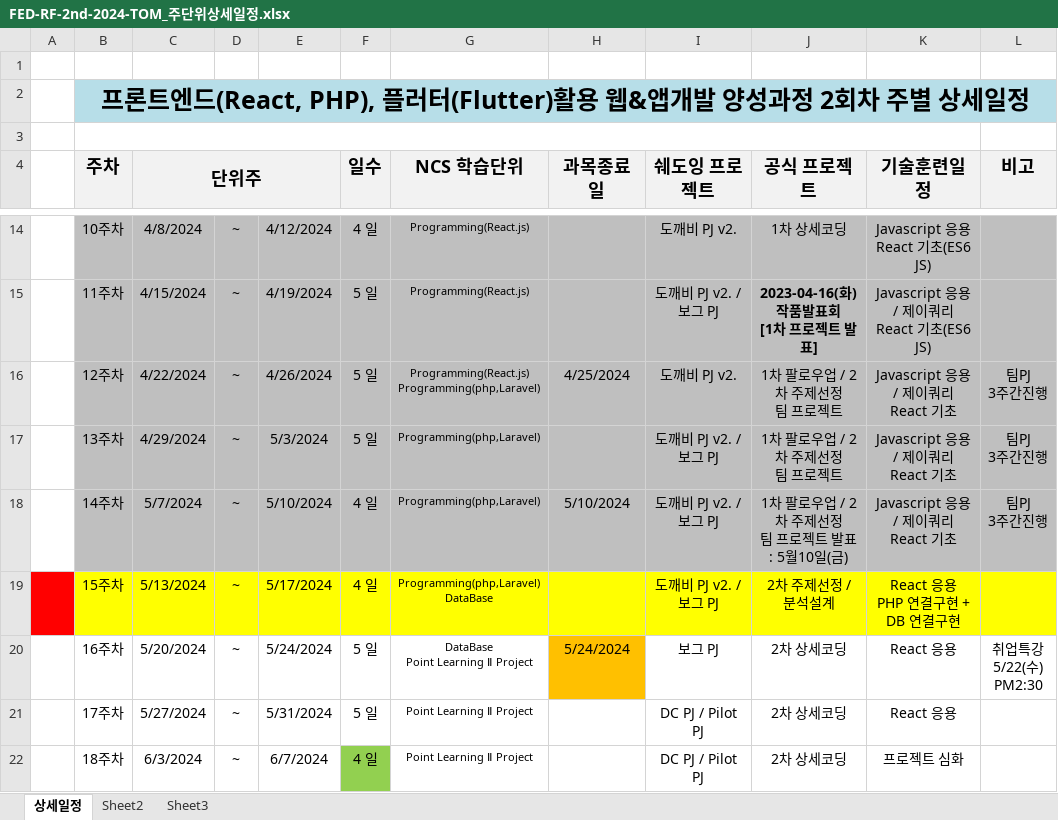
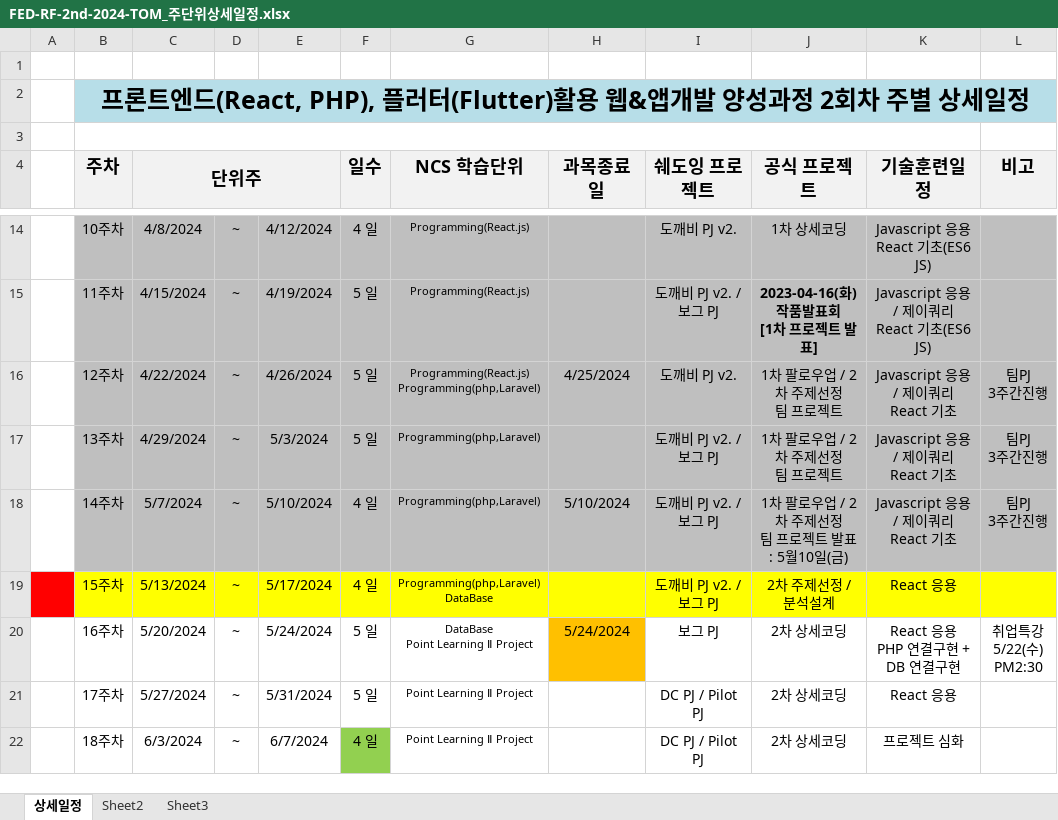
Before and after one commit to tombap8/FED-RF-2nd-2024-TOM, an Excel workbook: 000.커리큐럼/주단위상세일정엑셀/FED-RF-2nd-2024-TOM_주단위상세일정.xlsx, sheet 상세일정, drawn as a sheet; only a part is shown, gaps mark what is left out; values as stored, in another font and other column widths than the file's, no borders; ↵ is a line break in a cell; the diff names each change by its address in the sheet, - before the commit and + after, or states it on an @@ line.

```diff
--- a/000.커리큐럼/주단위상세일정엑셀/FED-RF-2nd-2024-TOM_주단위상세일정.xlsx (sheet 상세일정)
+++ b/000.커리큐럼/주단위상세일정엑셀/FED-RF-2nd-2024-TOM_주단위상세일정.xlsx (sheet 상세일정)
-K19 (기술훈련일정): React 응용 ↵ PHP 연결구현 + DB 연결구현
+K19 (기술훈련일정): React 응용
-K20 (기술훈련일정): React 응용
+K20 (기술훈련일정): React 응용 ↵ PHP 연결구현 + DB 연결구현
```
Also changed, not shown: 1 other file.
